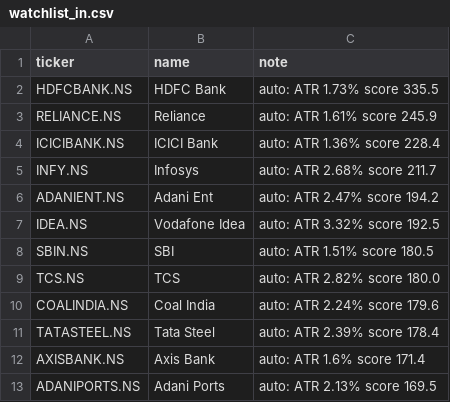
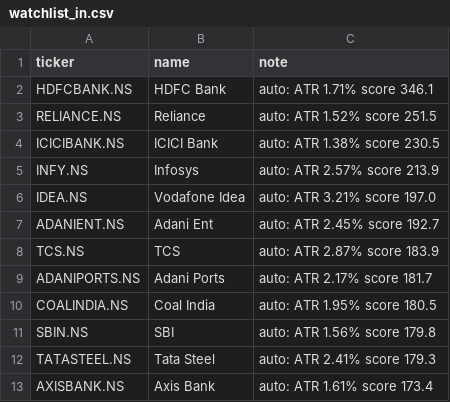
Before and after one commit to amaccountant/swing-agent, a CSV file: watchlist_in.csv, drawn as a sheet.

```diff
--- a/watchlist_in.csv
+++ b/watchlist_in.csv
@@ -1,13 +1,13 @@
 ticker,name,note
-HDFCBANK.NS,HDFC Bank,auto: ATR 1.73% score 335.5
-RELIANCE.NS,Reliance,auto: ATR 1.61% score 245.9
-ICICIBANK.NS,ICICI Bank,auto: ATR 1.36% score 228.4
-INFY.NS,Infosys,auto: ATR 2.68% score 211.7
-ADANIENT.NS,Adani Ent,auto: ATR 2.47% score 194.2
-IDEA.NS,Vodafone Idea,auto: ATR 3.32% score 192.5
-SBIN.NS,SBI,auto: ATR 1.51% score 180.5
-TCS.NS,TCS,auto: ATR 2.82% score 180.0
-COALINDIA.NS,Coal India,auto: ATR 2.24% score 179.6
-TATASTEEL.NS,Tata Steel,auto: ATR 2.39% score 178.4
-AXISBANK.NS,Axis Bank,auto: ATR 1.6% score 171.4
-ADANIPORTS.NS,Adani Ports,auto: ATR 2.13% score 169.5
+HDFCBANK.NS,HDFC Bank,auto: ATR 1.71% score 346.1
+RELIANCE.NS,Reliance,auto: ATR 1.52% score 251.5
+ICICIBANK.NS,ICICI Bank,auto: ATR 1.38% score 230.5
+INFY.NS,Infosys,auto: ATR 2.57% score 213.9
+IDEA.NS,Vodafone Idea,auto: ATR 3.21% score 197.0
+ADANIENT.NS,Adani Ent,auto: ATR 2.45% score 192.7
+TCS.NS,TCS,auto: ATR 2.87% score 183.9
+ADANIPORTS.NS,Adani Ports,auto: ATR 2.17% score 181.7
+COALINDIA.NS,Coal India,auto: ATR 1.95% score 180.5
+SBIN.NS,SBI,auto: ATR 1.56% score 179.8
+TATASTEEL.NS,Tata Steel,auto: ATR 2.41% score 179.3
+AXISBANK.NS,Axis Bank,auto: ATR 1.61% score 173.4
```
Also changed, not shown: 3 other files.
